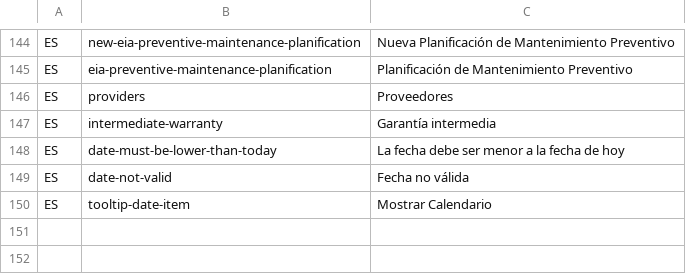
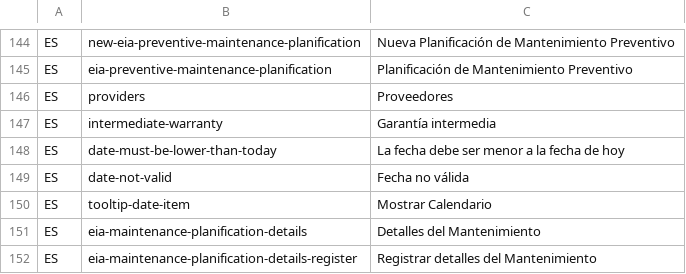
Before and after one commit to idbcgroup/GMH, a CSV file: ejb/src/main/resources/uistrings.csv, drawn as a sheet; only a part is shown, gaps mark what is left out; the diff names each change by its address in the sheet, - before the commit and + after, or states it on an @@ line.

Commit message:
- ajustes en DateItem y TimeItem - mensajes y strings agregados a los csv para el maintenancePlanificationForm - Creacion de un segundo formulario solo para visualizar los detalles de un mantenimiento - Se cambia en estado del equipo cuando se selecciona el estado final del equipo en los detalles del mantenimiento

```diff
--- a/ejb/src/main/resources/uistrings.csv
+++ b/ejb/src/main/resources/uistrings.csv
+row 151: ES | eia-maintenance-planification-details | Detalles del Mantenimiento
+row 152: ES | eia-maintenance-planification-details-register | Registrar detalles del Mantenimiento
```
Also changed, not shown: 9 other files.
